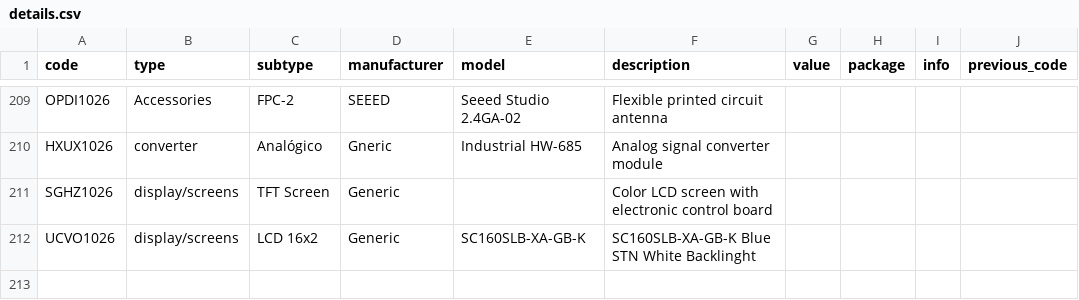
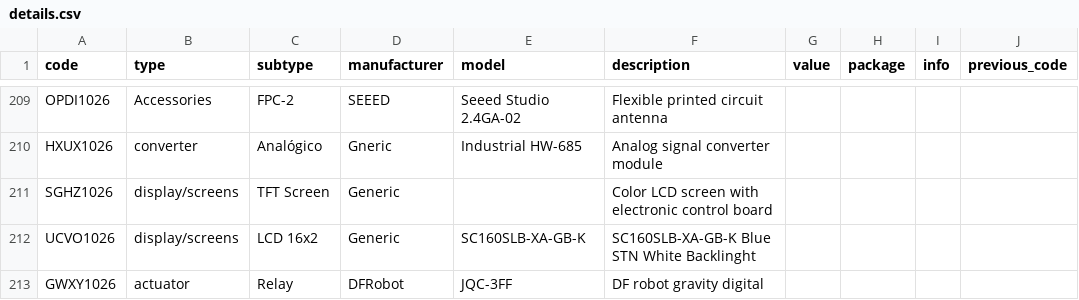
Before and after one commit to DeltaLabo/inventory, a CSV file: data/details.csv, drawn as a sheet; only a part is shown, gaps mark what is left out; the diff names each change by its address in the sheet, - before the commit and + after, or states it on an @@ line.

Commit message:
Save inventory addition 7296ee034f604607bcb0e745b920213a: GWXY1026

```diff
--- a/data/details.csv
+++ b/data/details.csv
+row 213: GWXY1026 | actuator | Relay | DFRobot | JQC-3FF | DF robot gravity digital
```
Also changed, not shown: data/locations.csv, 1 other file.
